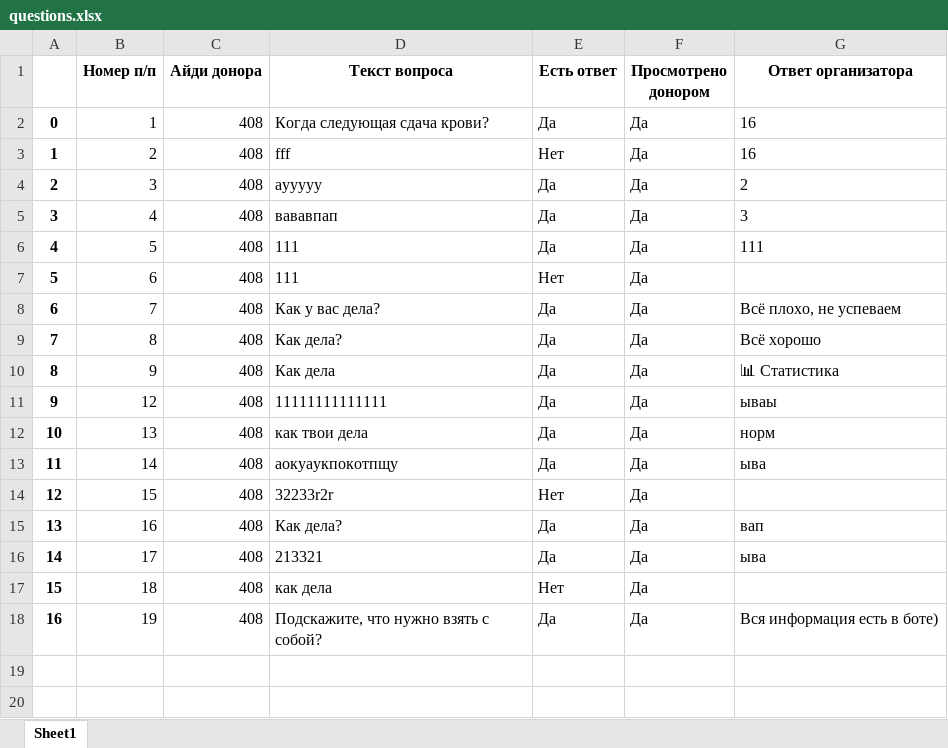
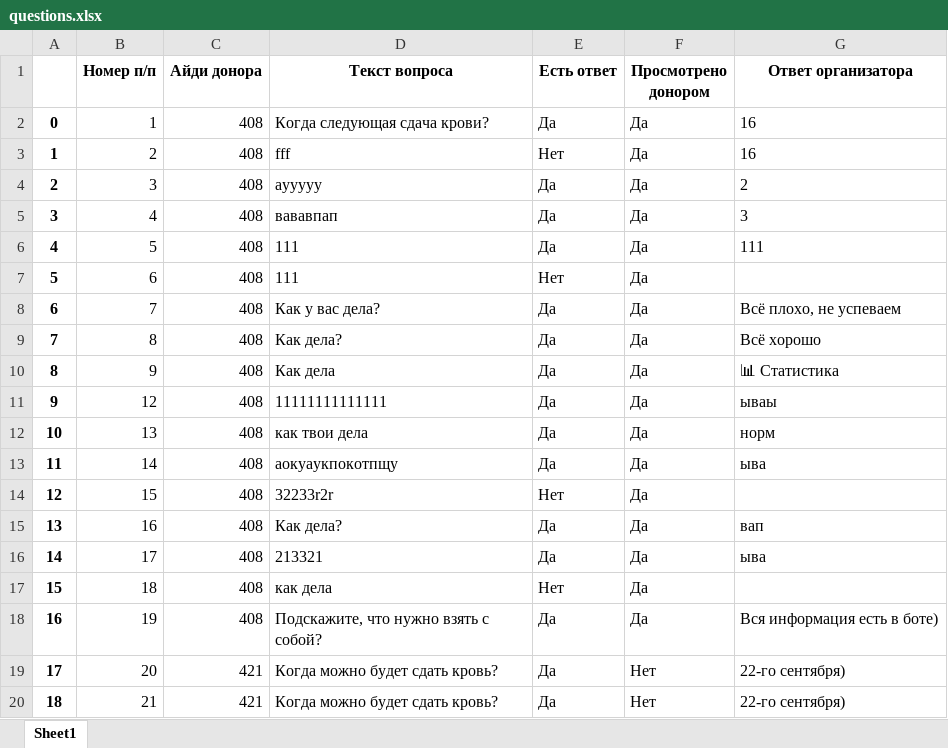
Before and after one commit to NIZNEGORODTSY/DONORS_MIPhI, an Excel workbook: export/questions.xlsx, sheet Sheet1, drawn as a sheet; values as stored, in another font and other column widths than the file's, no borders; the diff names each change by its address in the sheet, - before the commit and + after, or states it on an @@ line.

```diff
--- a/export/questions.xlsx (sheet Sheet1)
+++ b/export/questions.xlsx (sheet Sheet1)
+row 19: 17 | 20 | 421 | Когда можно будет сдать кровь? | Да | Нет | 22-го сентября)
+row 20: 18 | 21 | 421 | Когда можно будет сдать кровь? | Да | Нет | 22-го сентября)
```
Also changed, not shown: export/upcoming_events.xlsx, 4 other files.
